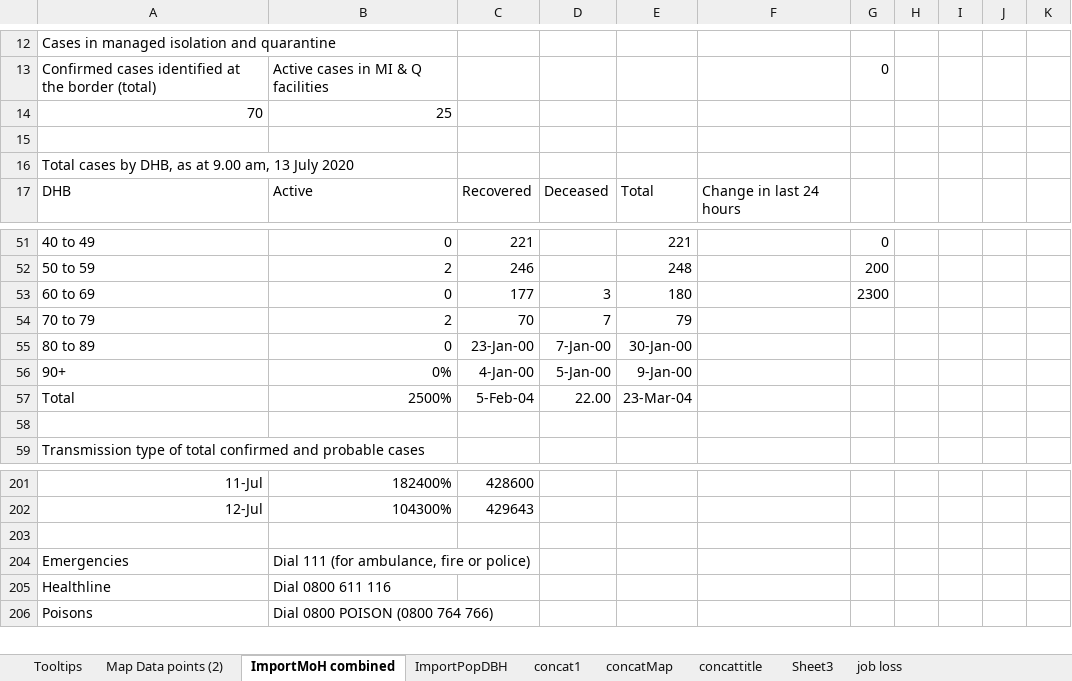
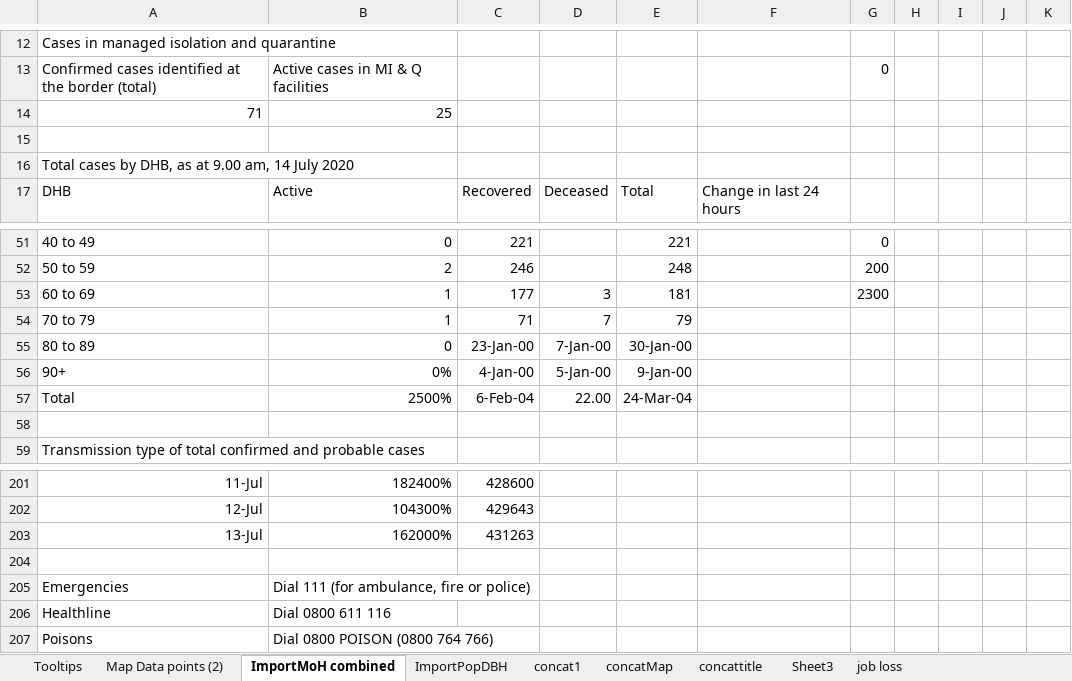
Before and after one commit to drakemax/TestGraphPage, an Excel workbook: NZMoH20200503.xlsx, sheet ImportMoH combined, drawn as a sheet; only a part is shown, gaps mark what is left out; values as stored, in another font and other column widths than the file's, no borders; the diff covers the shown part only; the diff names each change by its address in the sheet, - before the commit and + after, or states it on an @@ line.

```diff
--- a/NZMoH20200503.xlsx (sheet ImportMoH combined)
+++ b/NZMoH20200503.xlsx (sheet ImportMoH combined)
-A14: 70
+A14: 71
-A16: …9.00 am, 13 July 2020
+A16: …9.00 am, 14 July 2020
-B53: 0
+B53: 1
-E53: 180
+E53: 181
-B54: 2
+B54: 1
-C54: 70
+C54: 71
-C57: 5-Feb-04
+C57: 6-Feb-04
-E57: 23-Mar-04
+E57: 24-Mar-04
+row 203: 13-Jul | 162000% | 431263
```
Also changed, not shown: 24 edited cells elsewhere in this sheet, sheet Map Data points (2), 1 other file.
